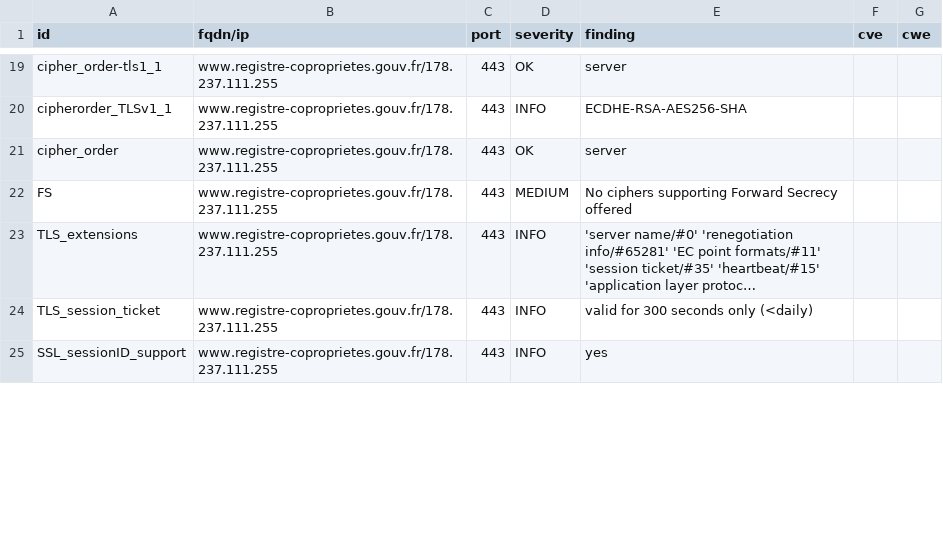
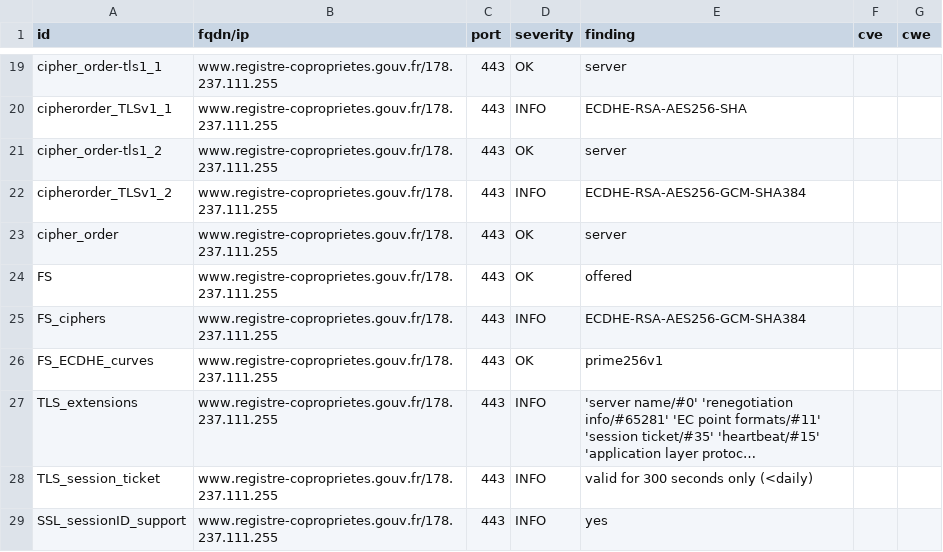
Before and after one commit to GKO-org/dashlordPrd9, a CSV file: results/aHR0cHM6Ly93d3cucmVnaXN0cmUtY29wcm9wcmlldGVzLmdvdXYuZnIv/testssl.csv, drawn as a sheet; only a part is shown, gaps mark what is left out; long unchanged cells end in …; addresses are those after the commit; the diff covers the shown part only; the diff names each change by its address in the sheet, - before the commit and + after, or states it on an @@ line.

Commit message:
update: https://www.registre-coproprietes.gouv.fr/

```diff
--- a/results/aHR0cHM6Ly93d3cucmVnaXN0cmUtY29wcm9wcmlldGVzLmdvdXYuZnIv/testssl.csv
+++ b/results/aHR0cHM6Ly93d3cucmVnaXN0cmUtY29wcm9wcmlldGVzLmdvdXYuZnIv/testssl.csv
+row 21: cipher_order-tls1_2 | www.registre-coproprietes.gouv.fr/178.237.111.255 | 443 | OK | server
+row 22: cipherorder_TLSv1_2 | www.registre-coproprietes.gouv.fr/178.237.111.255 | 443 | INFO | ECDHE-RSA-AES256-GCM-SHA384
-D24 (severity): MEDIUM
+D24 (severity): OK
-E24 (finding): No ciphers supporting Forward Secrecy offered
+E24 (finding): offered
+row 25: FS_ciphers | www.registre-coproprietes.gouv.fr/178.237.111.255 | 443 | INFO | ECDHE-RSA-AES256-GCM-SHA384
+row 26: FS_ECDHE_curves | www.registre-coproprietes.gouv.fr/178.237.111.255 | 443 | OK | prime256v1
```
Also changed, not shown: 1 removed row and 13 edited cells elsewhere in this file, 9 other files.
